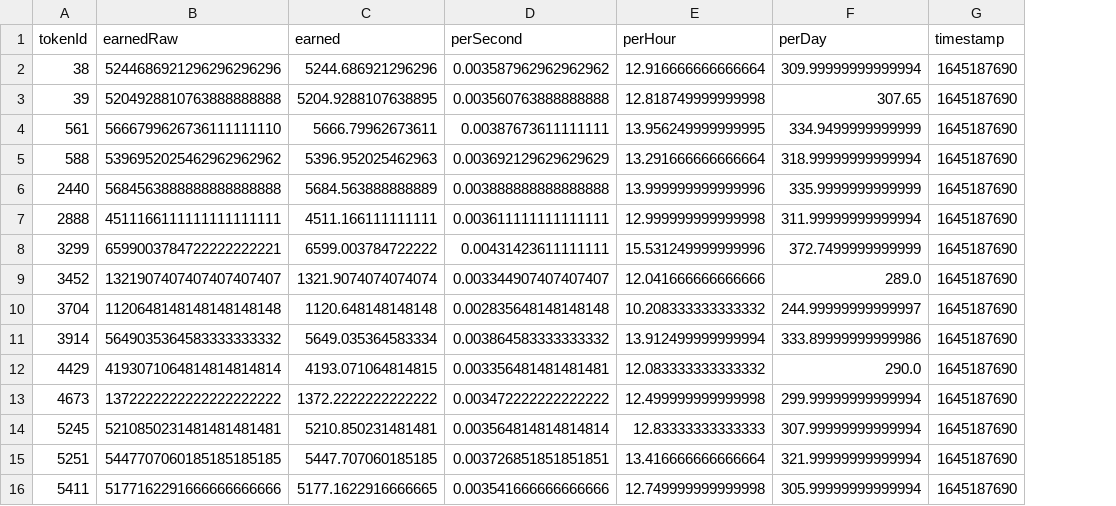
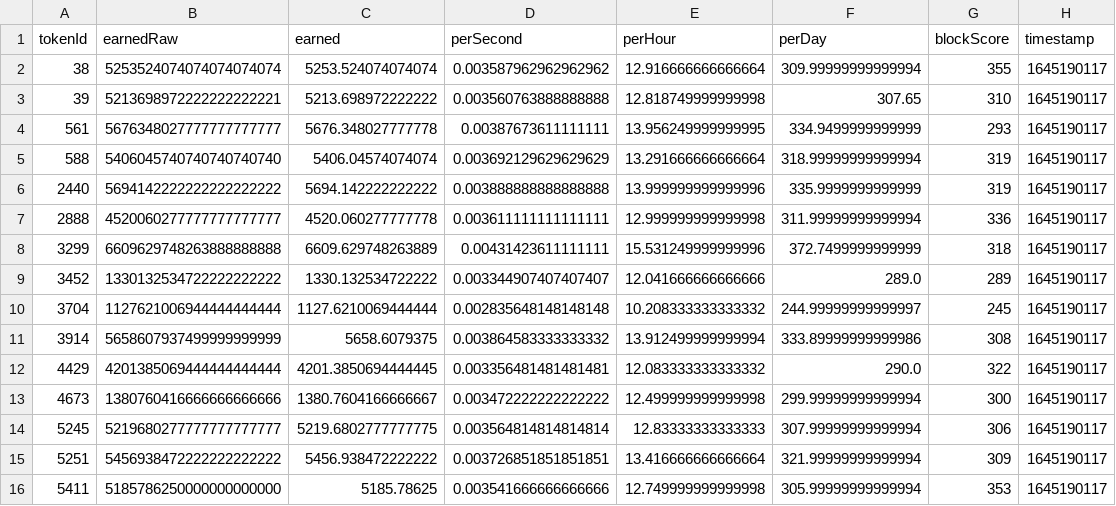
Before and after one commit to dlrec/MetroverseTracker, a CSV file: metroDAO_earnings.csv, drawn as a sheet; only a part is shown; addresses are those after the commit; the diff covers the shown part only; the diff names each change by its address in the sheet, - before the commit and + after, or states it on an @@ line.

```diff
--- a/metroDAO_earnings.csv
+++ b/metroDAO_earnings.csv
+column G (blockScore), rows 2-16: 355 | 310 | 293 | 319 | 319 | 336 | 318 | 289 | 245 | 308 | 322 | 300 | 306 | 309 | 353
-B2 (earnedRaw): 5244686921296296296296
+B2 (earnedRaw): 5253524074074074074074
-C2 (earned): 5244.686921296296
+C2 (earned): 5253.524074074074
-H2:H16 (timestamp): 1645187690
+H2:H16 (timestamp): 1645190117
-B3 (earnedRaw): 5204928810763888888888
+B3 (earnedRaw): 5213698972222222222221
-C3 (earned): 5204.9288107638895
+C3 (earned): 5213.698972222222
-B4 (earnedRaw): 5666799626736111111110
+B4 (earnedRaw): 5676348027777777777777
-C4 (earned): 5666.79962673611
+C4 (earned): 5676.348027777778
-B5 (earnedRaw): 5396952025462962962962
+B5 (earnedRaw): 5406045740740740740740
-C5 (earned): 5396.952025462963
+C5 (earned): 5406.04574074074
-B6 (earnedRaw): 5684563888888888888888
+B6 (earnedRaw): 5694142222222222222222
-C6 (earned): 5684.563888888889
+C6 (earned): 5694.142222222222
-B7 (earnedRaw): 4511166111111111111111
+B7 (earnedRaw): 4520060277777777777777
-C7 (earned): 4511.166111111111
+C7 (earned): 4520.060277777778
-B8 (earnedRaw): 6599003784722222222221
+B8 (earnedRaw): 6609629748263888888888
-C8 (earned): 6599.003784722222
+C8 (earned): 6609.629748263889
-B9 (earnedRaw): 1321907407407407407407
+B9 (earnedRaw): 1330132534722222222222
-C9 (earned): 1321.9074074074074
+C9 (earned): 1330.132534722222
-B10 (earnedRaw): 1120648148148148148148
+B10 (earnedRaw): 1127621006944444444444
-C10 (earned): 1120.648148148148
+C10 (earned): 1127.6210069444444
-B11 (earnedRaw): 5649035364583333333332
+B11 (earnedRaw): 5658607937499999999999
-C11 (earned): 5649.035364583334
+C11 (earned): 5658.6079375
-B12 (earnedRaw): 4193071064814814814814
+B12 (earnedRaw): 4201385069444444444444
-C12 (earned): 4193.071064814815
+C12 (earned): 4201.3850694444445
-B13 (earnedRaw): 1372222222222222222222
+B13 (earnedRaw): 1380760416666666666666
-C13 (earned): 1372.2222222222222
+C13 (earned): 1380.7604166666667
-B14 (earnedRaw): 5210850231481481481481
+B14 (earnedRaw): 5219680277777777777777
-C14 (earned): 5210.850231481481
+C14 (earned): 5219.6802777777775
-B15 (earnedRaw): 5447707060185185185185
+B15 (earnedRaw): 5456938472222222222222
-C15 (earned): 5447.707060185185
+C15 (earned): 5456.938472222222
-B16 (earnedRaw): 5177162291666666666666
+B16 (earnedRaw): 5185786250000000000000
-C16 (earned): 5177.1622916666665
+C16 (earned): 5185.78625
```
Also changed, not shown: 36 edited cells elsewhere in this file, Metroverse_listings.csv, metroDAO_earnings_hist.csv, 2 other files.
